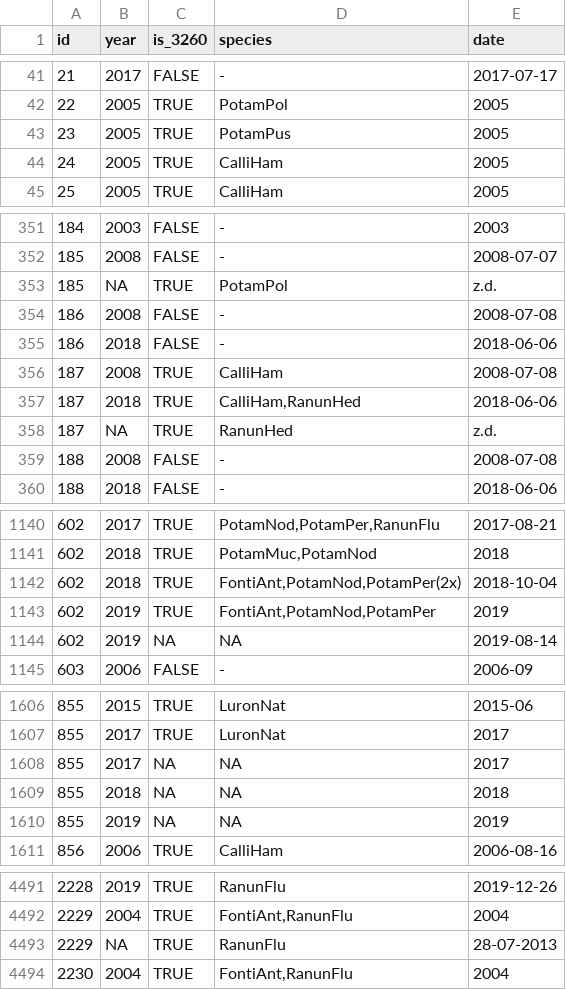
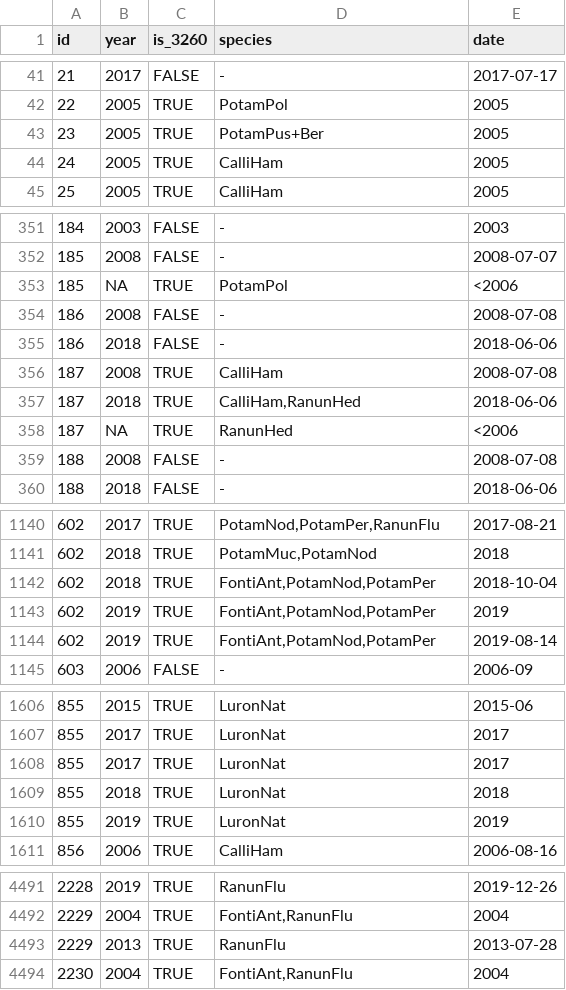
Before and after one commit to inbo/n2khab-mne-designs, a TSV file: 210_design_surfacewater/110_datapreparation/data/20_output/observations_3260.tsv, drawn as a sheet; only a part is shown, gaps mark what is left out; the diff covers the shown part only.

Commit message:
Design surfw, dataprep 3260: data updates @anleyssen

```diff
--- a/210_design_surfacewater/110_datapreparation/data/20_output/observations_3260.tsv
+++ b/210_design_surfacewater/110_datapreparation/data/20_output/observations_3260.tsv
@@ -42,3 +42,3 @@ id	year	is_3260	species	date
 22	2005	TRUE	PotamPol	2005
-23	2005	TRUE	PotamPus	2005
+23	2005	TRUE	PotamPus+Ber	2005
 24	2005	TRUE	CalliHam	2005
@@ -352,3 +352,3 @@ id	year	is_3260	species	date
 185	2008	FALSE	-	2008-07-07
-185	NA	TRUE	PotamPol	z.d.
+185	NA	TRUE	PotamPol	<2006
 186	2008	FALSE	-	2008-07-08
@@ -357,3 +357,3 @@ id	year	is_3260	species	date
 187	2018	TRUE	CalliHam,RanunHed	2018-06-06
-187	NA	TRUE	RanunHed	z.d.
+187	NA	TRUE	RanunHed	<2006
 188	2008	FALSE	-	2008-07-08
@@ -1141,5 +1141,5 @@ id	year	is_3260	species	date
 602	2018	TRUE	PotamMuc,PotamNod	2018
-602	2018	TRUE	FontiAnt,PotamNod,PotamPer(2x)	2018-10-04
+602	2018	TRUE	FontiAnt,PotamNod,PotamPer	2018-10-04
 602	2019	TRUE	FontiAnt,PotamNod,PotamPer	2019
-602	2019	NA	NA	2019-08-14
+602	2019	TRUE	FontiAnt,PotamNod,PotamPer	2019-08-14
 603	2006	FALSE	-	2006-09
@@ -1607,5 +1607,5 @@ id	year	is_3260	species	date
 855	2017	TRUE	LuronNat	2017
-855	2017	NA	NA	2017
-855	2018	NA	NA	2018
-855	2019	NA	NA	2019
+855	2017	TRUE	LuronNat	2017
+855	2018	TRUE	LuronNat	2018
+855	2019	TRUE	LuronNat	2019
 856	2006	TRUE	CalliHam	2006-08-16
@@ -4492,3 +4492,3 @@ id	year	is_3260	species	date
 2229	2004	TRUE	FontiAnt,RanunFlu	2004
-2229	NA	TRUE	RanunFlu	28-07-2013
+2229	2013	TRUE	RanunFlu	2013-07-28
 2230	2004	TRUE	FontiAnt,RanunFlu	2004
```
Also changed, not shown: 4 edited cells elsewhere in this file, 1 other file.
